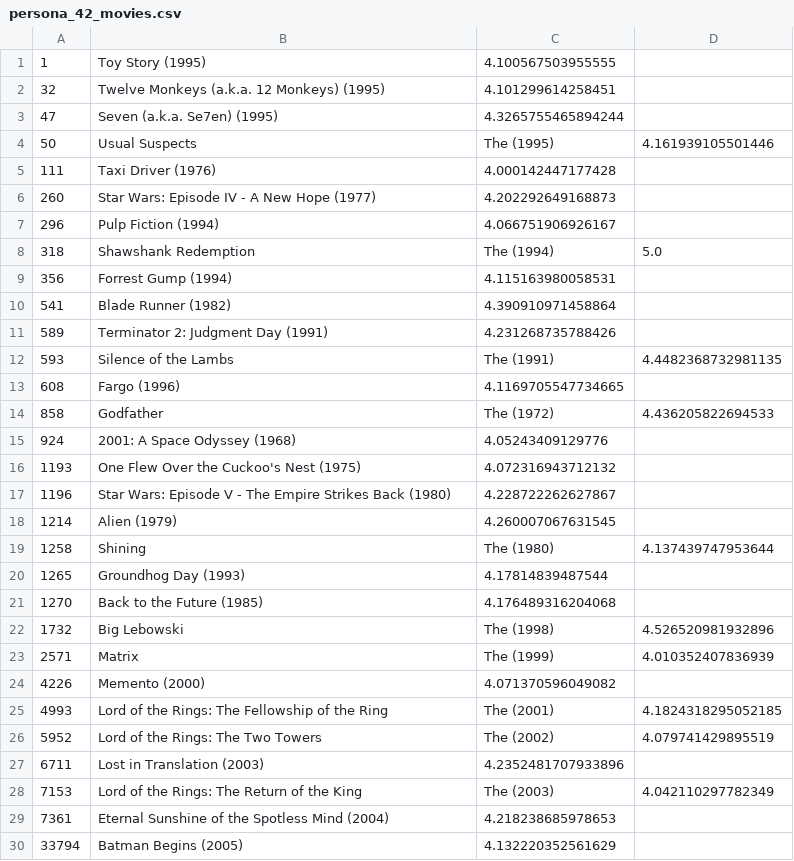
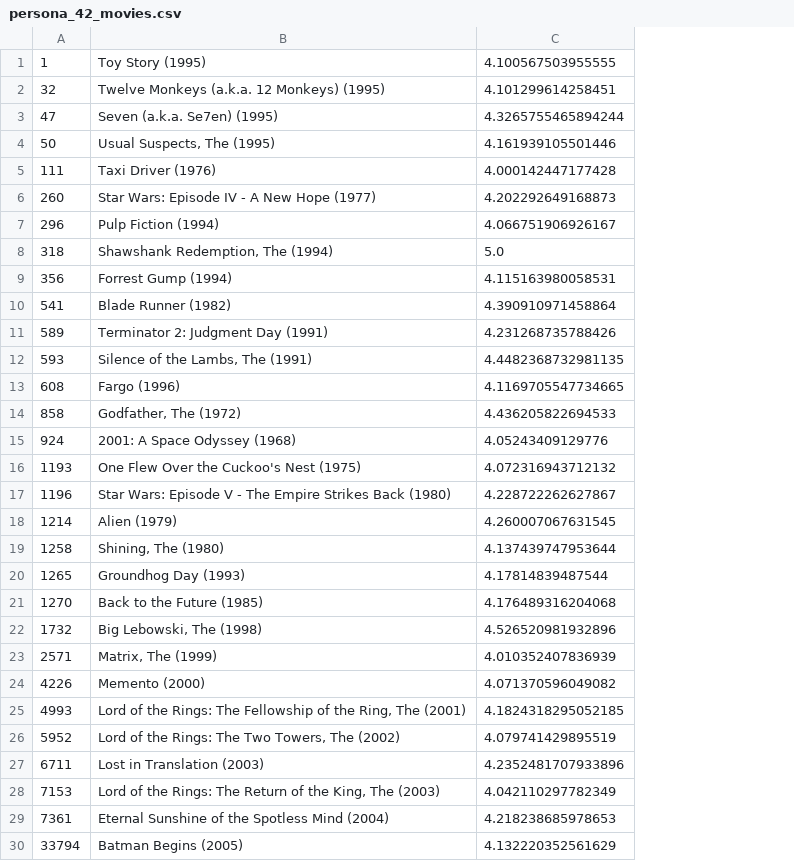
Before and after one commit to JunhwanK/Movie_Audience_Persona, a CSV file: persona_movie_selections/persona_42_movies.csv, drawn as a sheet; only a part is shown; the diff covers the shown part only; the diff names each change by its address in the sheet, - before the commit and + after, or states it on an @@ line.

```diff
--- a/persona_movie_selections/persona_42_movies.csv
+++ b/persona_movie_selections/persona_42_movies.csv
-column D, rows 4-28: 4.161939105501446 |  |  |  | 5.0 |  |  |  | 4.4482368732981135 |  | 4.436205822694533 |  |  |  |  | 4.137439747953644 |  |  | 4.526520981932896 | 4.010352407836939 |  | 4.1824318295052185 | 4.079741429895519 |  | 4.042110297782349
-B4: Usual Suspects
+B4: Usual Suspects, The (1995)
-C4: The (1995)
+C4: 4.161939105501446
-B8: Shawshank Redemption
+B8: Shawshank Redemption, The (1994)
-C8: The (1994)
+C8: 5.0
-B12: Silence of the Lambs
+B12: Silence of the Lambs, The (1991)
-C12: The (1991)
+C12: 4.4482368732981135
-B14: Godfather
+B14: Godfather, The (1972)
-C14: The (1972)
+C14: 4.436205822694533
-B19: Shining
+B19: Shining, The (1980)
-C19: The (1980)
+C19: 4.137439747953644
-B22: Big Lebowski
+B22: Big Lebowski, The (1998)
-C22: The (1998)
+C22: 4.526520981932896
-B23: Matrix
+B23: Matrix, The (1999)
-C23: The (1999)
+C23: 4.010352407836939
-B25: …of the Ring
+B25: …of the Ring, The (2001)
-C25: The (2001)
+C25: 4.1824318295052185
-B26: Lord of the Rings: The Two Towers
+B26: Lord of the Rings: The Two Towers, The (2002)
-C26: The (2002)
+C26: 4.079741429895519
-B28: …of the King
+B28: …of the King, The (2003)
-C28: The (2003)
+C28: 4.042110297782349
```
Also changed, not shown: 4 edited cells elsewhere in this file, persona_movie_selections/persona_34_movies.csv, persona_movie_selections/persona_40_movies.csv, 49 other files.
